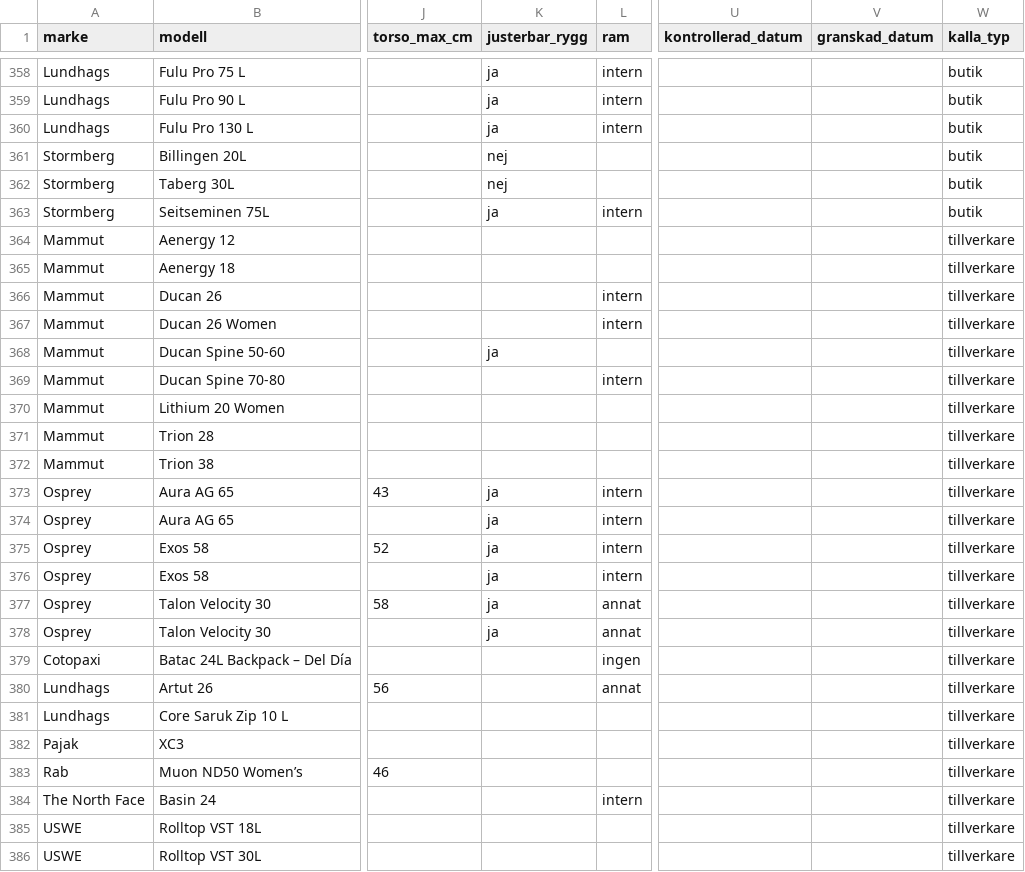
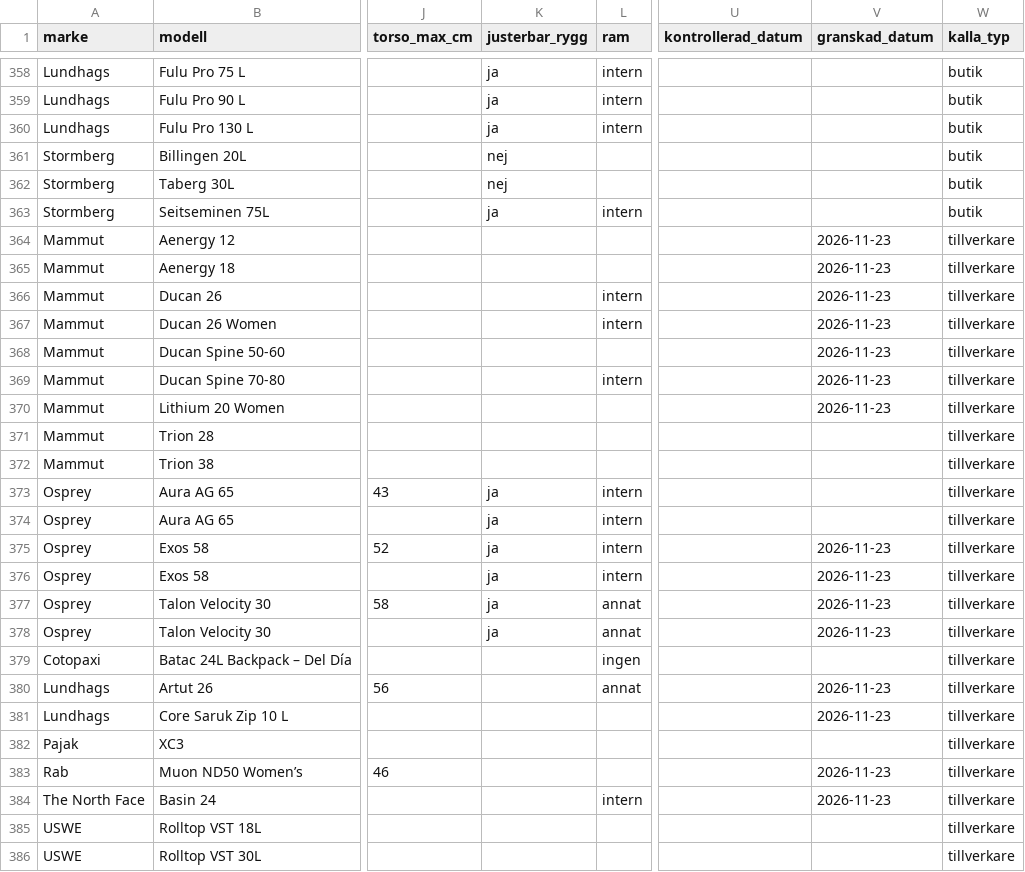
Before and after one commit to Minvandring-se/minvandring, a CSV file: supabase/katalog/ryggsackar.csv, drawn as a sheet; only a part is shown, gaps mark what is left out; the diff names each change by its address in the sheet, - before the commit and + after, or states it on an @@ line.

```diff
--- a/supabase/katalog/ryggsackar.csv
+++ b/supabase/katalog/ryggsackar.csv
-V364:V370 (granskad_datum): (empty)
+V364:V370 (granskad_datum): 2026-11-23
-K368 (justerbar_rygg): ja
+K368 (justerbar_rygg): (empty)
-V375:V378 (granskad_datum): (empty)
+V375:V378 (granskad_datum): 2026-11-23
-V380:V381 (granskad_datum): (empty)
+V380:V381 (granskad_datum): 2026-11-23
-V383:V384 (granskad_datum): (empty)
+V383:V384 (granskad_datum): 2026-11-23
```
Also changed, not shown: supabase/katalog/liggunderlag.csv, supabase/katalog/sovsackar.csv, 2 other files.
